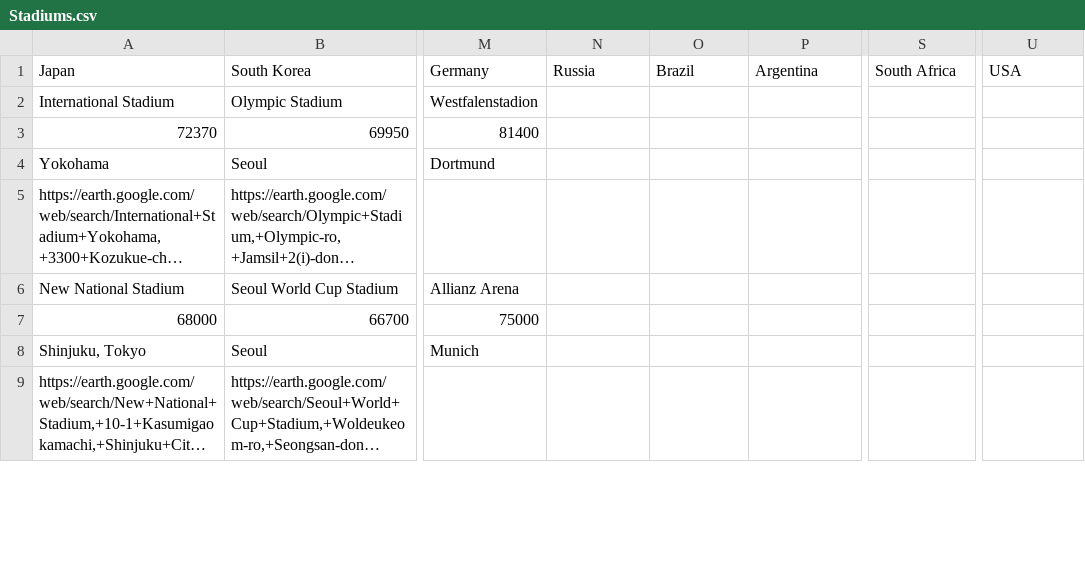
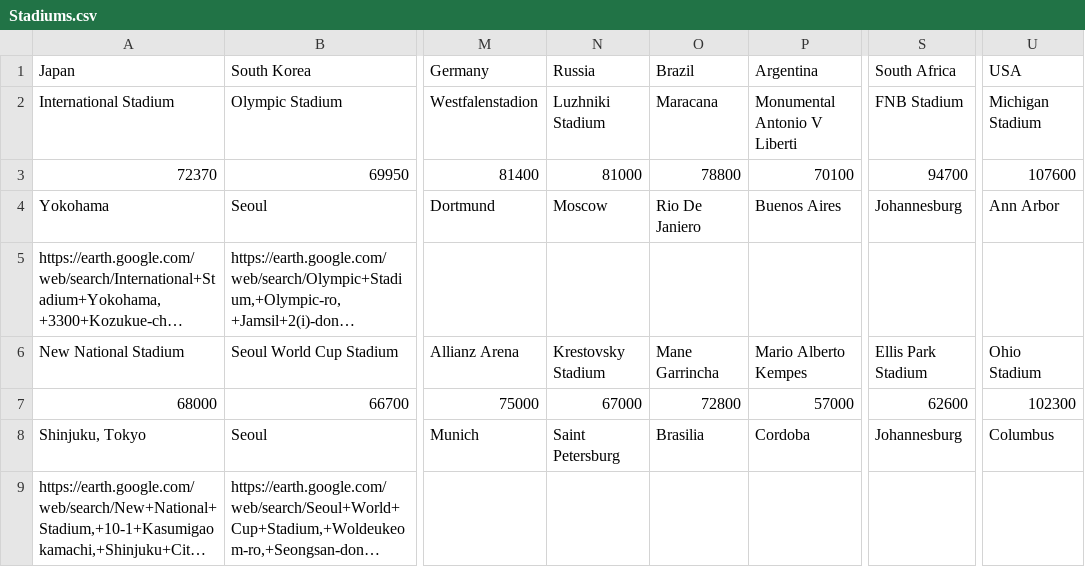
Before and after one commit to samwcounsell/WorldCup, a CSV file: Python_Files/Stadiums.csv, drawn as a sheet; only a part is shown, gaps mark what is left out; long unchanged cells end in …; the diff covers the shown part only; the diff names each change by its address in the sheet, - before the commit and + after, or states it on an @@ line.

Commit message:
Update Stadiums.csv

```diff
--- a/Python_Files/Stadiums.csv
+++ b/Python_Files/Stadiums.csv
-N2 (Russia): (empty)
+N2 (Russia): Luzhniki Stadium
-O2 (Brazil): (empty)
+O2 (Brazil): Maracana
-P2 (Argentina): (empty)
+P2 (Argentina): Monumental Antonio V Liberti
-S2 (South Africa): (empty)
+S2 (South Africa): FNB Stadium
-U2 (USA): (empty)
+U2 (USA): Michigan Stadium
-N3 (Russia): (empty)
+N3 (Russia): 81000
-O3 (Brazil): (empty)
+O3 (Brazil): 78800
-P3 (Argentina): (empty)
+P3 (Argentina): 70100
-S3 (South Africa): (empty)
+S3 (South Africa): 94700
-U3 (USA): (empty)
+U3 (USA): 107600
-N4 (Russia): (empty)
+N4 (Russia): Moscow
-O4 (Brazil): (empty)
+O4 (Brazil): Rio De Janiero
-P4 (Argentina): (empty)
+P4 (Argentina): Buenos Aires
-S4 (South Africa): (empty)
+S4 (South Africa): Johannesburg
-U4 (USA): (empty)
+U4 (USA): Ann Arbor
-N6 (Russia): (empty)
+N6 (Russia): Krestovsky Stadium
-O6 (Brazil): (empty)
+O6 (Brazil): Mane Garrincha
-P6 (Argentina): (empty)
+P6 (Argentina): Mario Alberto Kempes
-S6 (South Africa): (empty)
+S6 (South Africa): Ellis Park Stadium
-U6 (USA): (empty)
+U6 (USA): Ohio Stadium
-N7 (Russia): (empty)
+N7 (Russia): 67000
-O7 (Brazil): (empty)
+O7 (Brazil): 72800
-P7 (Argentina): (empty)
+P7 (Argentina): 57000
-S7 (South Africa): (empty)
+S7 (South Africa): 62600
-U7 (USA): (empty)
+U7 (USA): 102300
-N8 (Russia): (empty)
+N8 (Russia): Saint Petersburg
-O8 (Brazil): (empty)
+O8 (Brazil): Brasilia
-P8 (Argentina): (empty)
+P8 (Argentina): Cordoba
-S8 (South Africa): (empty)
+S8 (South Africa): Johannesburg
-U8 (USA): (empty)
+U8 (USA): Columbus
```
Also changed, not shown: 60 edited cells elsewhere in this file.
